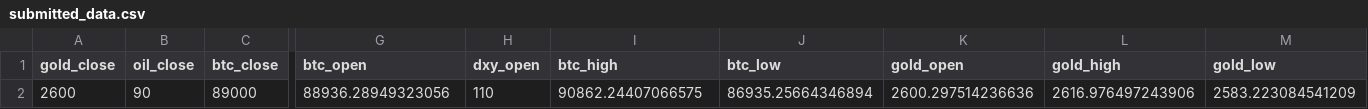
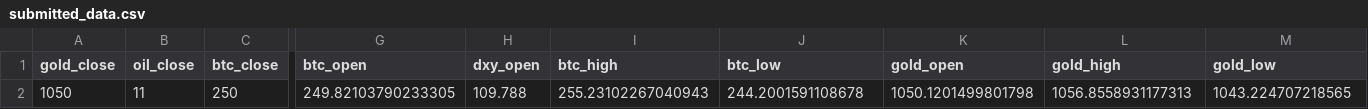
Before and after one commit to coderacheal/Inter-Market-Dynamics-Gold-Oil-Bitcoin-Dollar-Index, a CSV file: src/submitted_data.csv, drawn as a sheet; only a part is shown, gaps mark what is left out; the diff covers the shown part only; the diff names each change by its address in the sheet, - before the commit and + after, or states it on an @@ line.

```diff
--- a/src/submitted_data.csv
+++ b/src/submitted_data.csv
-A2 (gold_close): 2600
+A2 (gold_close): 1050
-B2 (oil_close): 90
+B2 (oil_close): 11
-C2 (btc_close): 89000
+C2 (btc_close): 250
-G2 (btc_open): 88936.28949323056
+G2 (btc_open): 249.82103790233305
-H2 (dxy_open): 110
+H2 (dxy_open): 109.788
-I2 (btc_high): 90862.24407066575
+I2 (btc_high): 255.23102267040943
-J2 (btc_low): 86935.25664346894
+J2 (btc_low): 244.2001591108678
-K2 (gold_open): 2600.297514236636
+K2 (gold_open): 1050.1201499801798
-L2 (gold_high): 2616.976497243906
+L2 (gold_high): 1056.8558931177313
-M2 (gold_low): 2583.223084541209
+M2 (gold_low): 1043.224707218565
```
Also changed, not shown: 3 edited cells elsewhere in this file, 11 other files.
